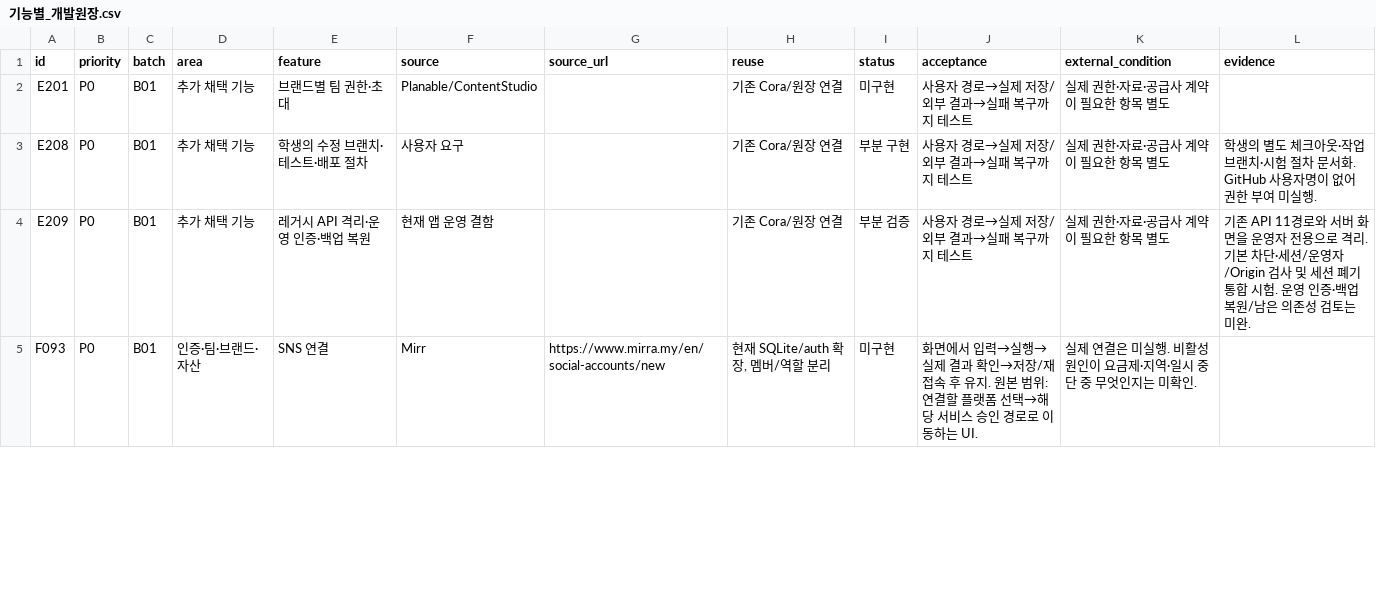
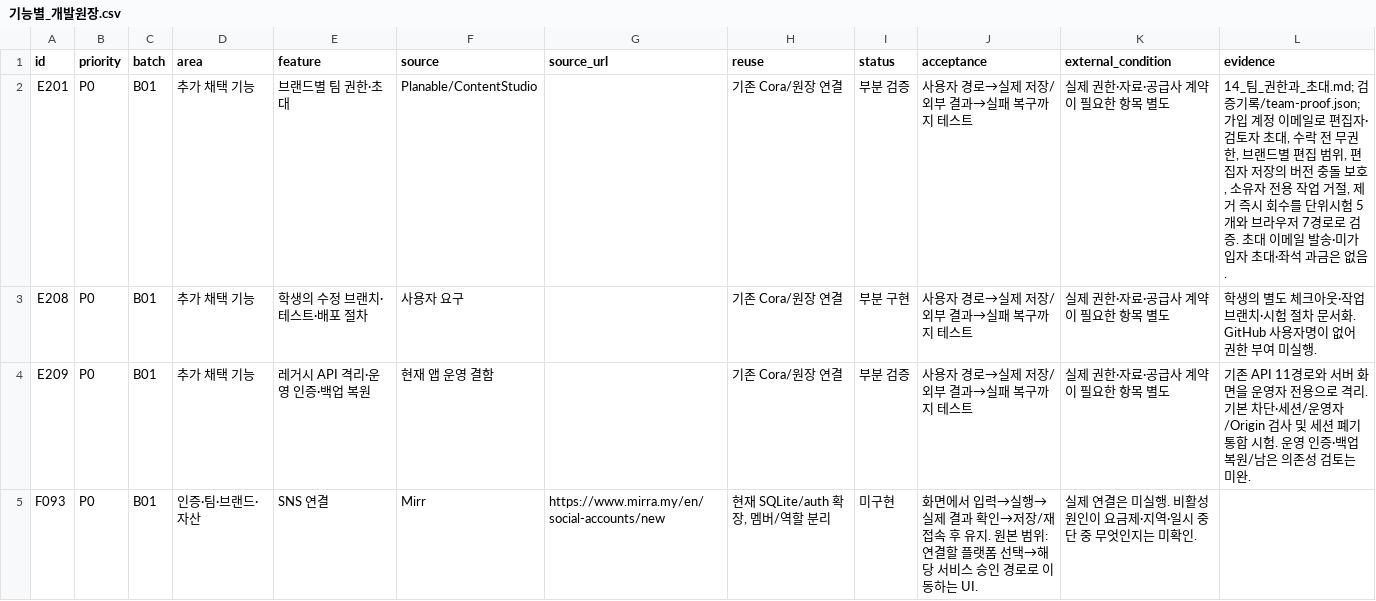
Before and after one commit to HYU-BDML/Rita-agent, a CSV file: Cora/docs/Cora_집중구현_2026-09-30/기능별_개발원장.csv, drawn as a sheet; only a part is shown; the diff covers the shown part only.

```diff
--- a/Cora/docs/Cora_집중구현_2026-09-30/기능별_개발원장.csv
+++ b/Cora/docs/Cora_집중구현_2026-09-30/기능별_개발원장.csv
@@ -1,3 +1,3 @@
 id,priority,batch,area,feature,source,source_url,reuse,status,acceptance,external_condition,evidence
-E201,P0,B01,추가 채택 기능,브랜드별 팀 권한·초대,Planable/ContentStudio,,기존 Cora/원장 연결,미구현,사용자 경로→실제 저장/외부 결과→실패 복구까지 테스트,실제 권한·자료·공급사 계약이 필요한 항목 별도,
+E201,P0,B01,추가 채택 기능,브랜드별 팀 권한·초대,Planable/ContentStudio,,기존 Cora/원장 연결,부분 검증,사용자 경로→실제 저장/외부 결과→실패 복구까지 테스트,실제 권한·자료·공급사 계약이 필요한 항목 별도,"14_팀_권한과_초대.md; 검증기록/team-proof.json; 가입 계정 이메일로 편집자·검토자 초대, 수락 전 무권한, 브랜드별 편집 범위, 편집자 저장의 버전 충돌 보호, 소유자 전용 작업 거절, 제거 즉시 회수를 단위시험 5개와 브라우저 7경로로 검증. 초대 이메일 발송·미가입자 초대·좌석 과금은 없음."
 E208,P0,B01,추가 채택 기능,학생의 수정 브랜치·테스트·배포 절차,사용자 요구,,기존 Cora/원장 연결,부분 구현,사용자 경로→실제 저장/외부 결과→실패 복구까지 테스트,실제 권한·자료·공급사 계약이 필요한 항목 별도,학생의 별도 체크아웃·작업 브랜치·시험 절차 문서화. GitHub 사용자명이 없어 권한 부여 미실행.
```
Also changed, not shown: 4 edited cells elsewhere in this file, 14 other files.
